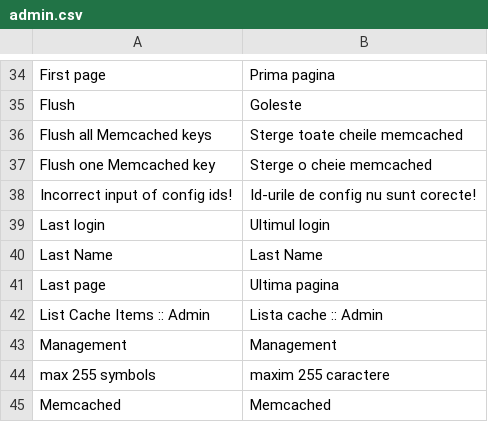
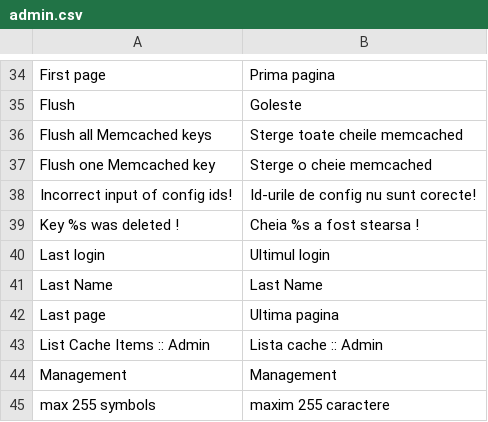
Before and after one commit to gabipatru/st, a CSV file: _translations/ro_RO/admin.csv, drawn as a sheet; only a part is shown, gaps mark what is left out; the shorter side is filled out with more unchanged rows; the diff names each change by its address in the sheet, - before the commit and + after, or states it on an @@ line.

```diff
--- a/_translations/ro_RO/admin.csv
+++ b/_translations/ro_RO/admin.csv
+row 39: Key %s was deleted ! | Cheia %s a fost stearsa !
```
Also changed, not shown: _translations/en_EN/admin.csv, 8 other files.
